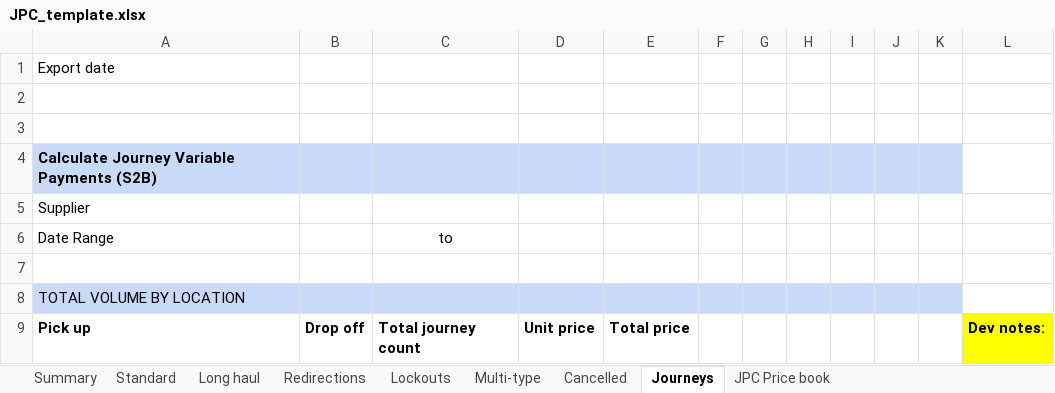
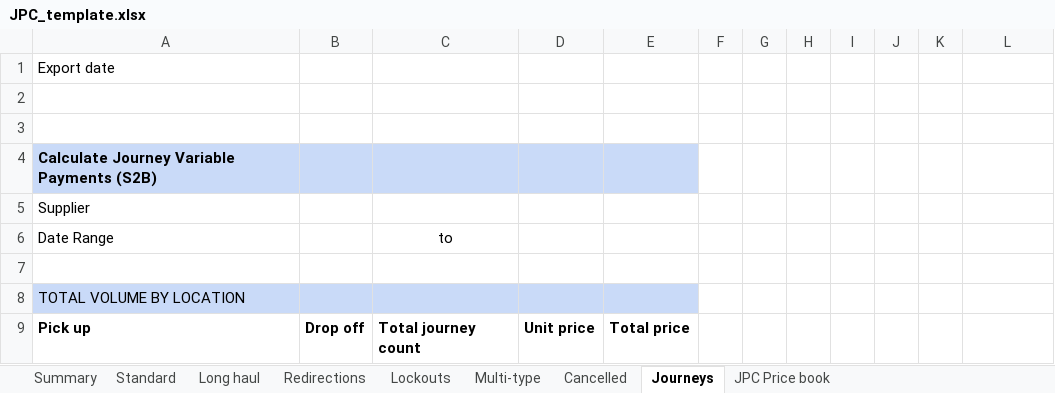
Before and after one commit to ministryofjustice/calculate-journey-variable-payments, an Excel workbook: src/main/resources/spreadsheets/JPC_template.xlsx, sheet Journeys, drawn as a sheet; values as stored, in another font and other column widths than the file's, no borders; the diff names each change by its address in the sheet, - before the commit and + after, or states it on an @@ line.

Commit message:
P4-2551 Fix Spreadsheet issue
Fix the amount of time it takes to download the spreadsheet.
Do not create CellStyles at run-time; instead create the ones we need once
Create CellStyle once for each color / format combination.

Remove limit from queries so all moves are shown

Remove developer notes from Excel Template

Ensure template is saved on summary view

```diff
--- a/src/main/resources/spreadsheets/JPC_template.xlsx (sheet Journeys)
+++ b/src/main/resources/spreadsheets/JPC_template.xlsx (sheet Journeys)
-F4:K4 fill: #C9DAF8
+F4:K4 fill: none
-F8:K8 fill: #C9DAF8
+F8:K8 fill: none
-L9: Dev notes:
+L9: (empty)
-L9 fill: #FFFF00
+L9 fill: none
```
Also changed, not shown: sheet Cancelled, hidden cells, 6 other files.
